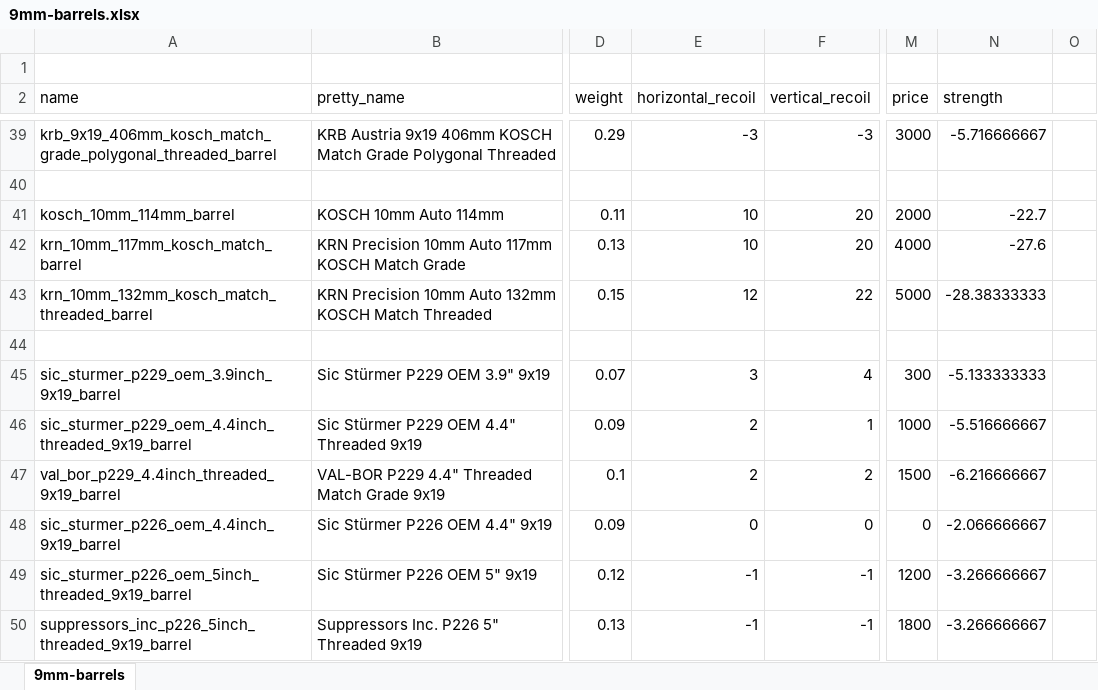
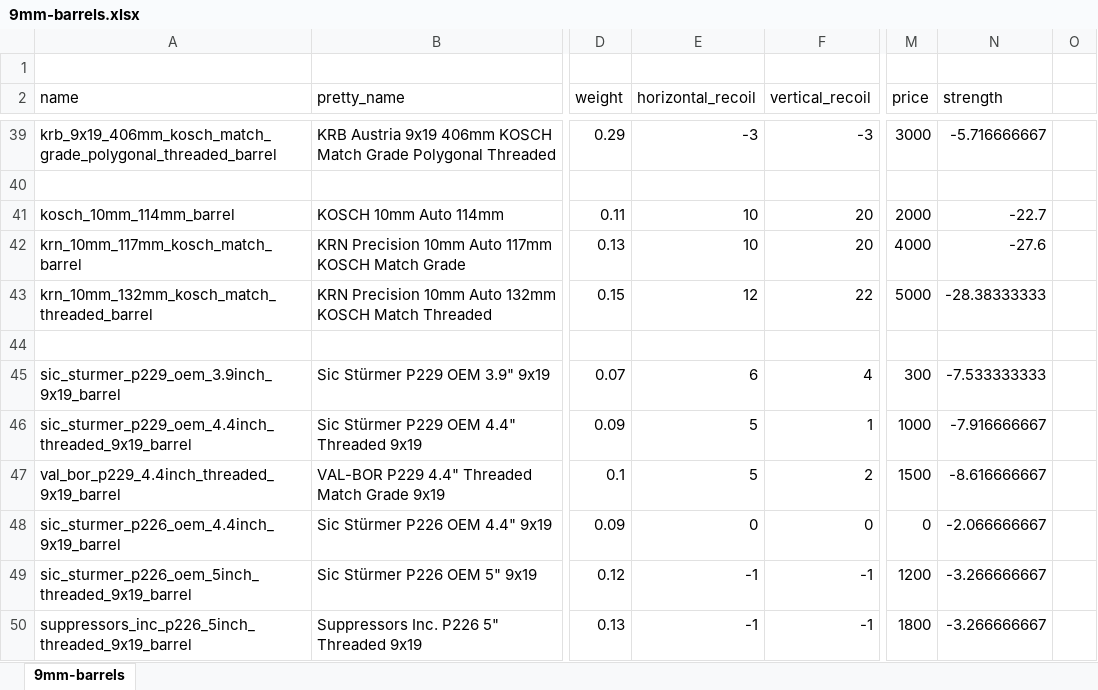
Before and after one commit to recoil-group/deadline-balancing, an Excel workbook: changes/9mm-barrels.xlsx, sheet 9mm-barrels, drawn as a sheet; only a part is shown, gaps mark what is left out; values as stored, in another font and other column widths than the file's, no borders; the diff names each change by its address in the sheet, - before the commit and + after, or states it on an @@ line.

Commit message:
lower p226 recoil, increase p229 recoil penalty
- p226 base vertical recoil has gone from 30 -> 25
- p229 barrels now have +3 vertical recoil for each
result: p226 recoil is lower. p229 also benefits but not as much

```diff
--- a/changes/9mm-barrels.xlsx (sheet 9mm-barrels)
+++ b/changes/9mm-barrels.xlsx (sheet 9mm-barrels)
-E45 (horizontal_recoil): 3
+E45 (horizontal_recoil): 6
-N45 (strength): -5.133333333
+N45 (strength): -7.533333333
-E46:E47 (horizontal_recoil): 2
+E46:E47 (horizontal_recoil): 5
-N46 (strength): -5.516666667
+N46 (strength): -7.916666667
-N47 (strength): -6.216666667
+N47 (strength): -8.616666667
```
Also changed, not shown: 2 other files.
